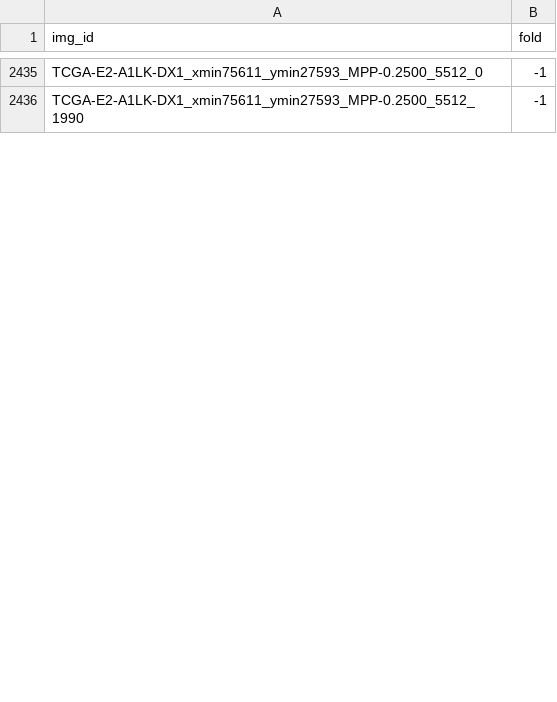
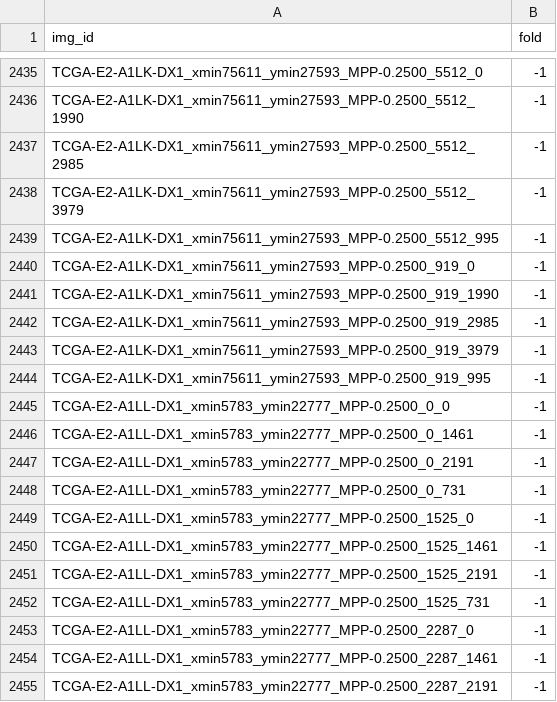
Before and after one commit to calmux/SAMPath-plus, a CSV file: dataset_cfg/BCSS_cv.csv, drawn as a sheet; only a part is shown, gaps mark what is left out; the diff covers the shown part only; the diff names each change by its address in the sheet, - before the commit and + after, or states it on an @@ line.

```diff
--- a/dataset_cfg/BCSS_cv.csv
+++ b/dataset_cfg/BCSS_cv.csv
+row 2437: TCGA-E2-A1LK-DX1_xmin75611_ymin27593_MPP-0.2500_5512_2985 | -1
+row 2438: TCGA-E2-A1LK-DX1_xmin75611_ymin27593_MPP-0.2500_5512_3979 | -1
+row 2439: TCGA-E2-A1LK-DX1_xmin75611_ymin27593_MPP-0.2500_5512_995 | -1
+row 2440: TCGA-E2-A1LK-DX1_xmin75611_ymin27593_MPP-0.2500_919_0 | -1
+row 2441: TCGA-E2-A1LK-DX1_xmin75611_ymin27593_MPP-0.2500_919_1990 | -1
+row 2442: TCGA-E2-A1LK-DX1_xmin75611_ymin27593_MPP-0.2500_919_2985 | -1
+row 2443: TCGA-E2-A1LK-DX1_xmin75611_ymin27593_MPP-0.2500_919_3979 | -1
+row 2444: TCGA-E2-A1LK-DX1_xmin75611_ymin27593_MPP-0.2500_919_995 | -1
+row 2445: TCGA-E2-A1LL-DX1_xmin5783_ymin22777_MPP-0.2500_0_0 | -1
+row 2446: TCGA-E2-A1LL-DX1_xmin5783_ymin22777_MPP-0.2500_0_1461 | -1
+row 2447: TCGA-E2-A1LL-DX1_xmin5783_ymin22777_MPP-0.2500_0_2191 | -1
+row 2448: TCGA-E2-A1LL-DX1_xmin5783_ymin22777_MPP-0.2500_0_731 | -1
+row 2449: TCGA-E2-A1LL-DX1_xmin5783_ymin22777_MPP-0.2500_1525_0 | -1
+row 2450: TCGA-E2-A1LL-DX1_xmin5783_ymin22777_MPP-0.2500_1525_1461 | -1
+row 2451: TCGA-E2-A1LL-DX1_xmin5783_ymin22777_MPP-0.2500_1525_2191 | -1
+row 2452: TCGA-E2-A1LL-DX1_xmin5783_ymin22777_MPP-0.2500_1525_731 | -1
+row 2453: TCGA-E2-A1LL-DX1_xmin5783_ymin22777_MPP-0.2500_2287_0 | -1
+row 2454: TCGA-E2-A1LL-DX1_xmin5783_ymin22777_MPP-0.2500_2287_1461 | -1
+row 2455: TCGA-E2-A1LL-DX1_xmin5783_ymin22777_MPP-0.2500_2287_2191 | -1
```
Also changed, not shown: 9 added rows and 1 edited cell elsewhere in this file.
